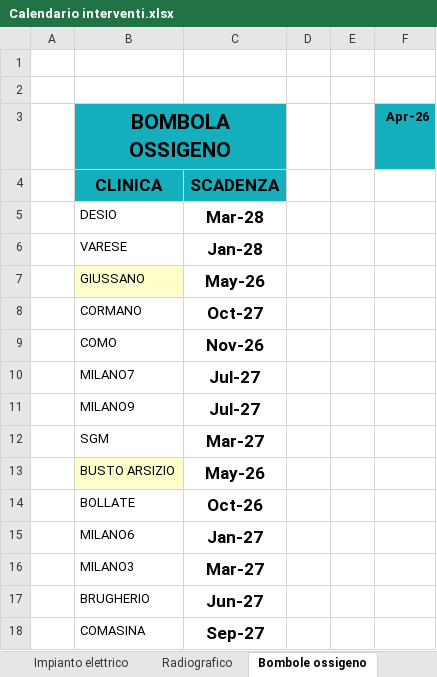
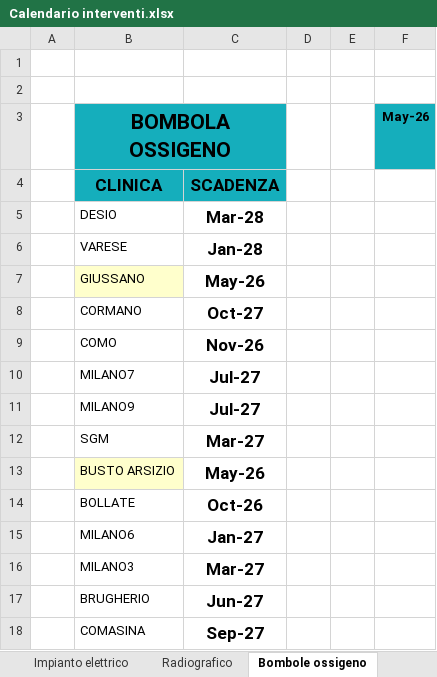
Before and after one commit to AndreaDepa21052/chipdent, an Excel workbook: FileRaw/Calendario interventi.xlsx, sheet Bombole ossigeno, drawn as a sheet; values as stored, in another font and other column widths than the file's, no borders; conditional formats not drawn; the diff names each change by its address in the sheet, - before the commit and + after, or states it on an @@ line.

```diff
--- a/FileRaw/Calendario interventi.xlsx (sheet Bombole ossigeno)
+++ b/FileRaw/Calendario interventi.xlsx (sheet Bombole ossigeno)
-F3: Apr-26
+F3: May-26
```
Also changed, not shown: sheet NOLOMEDICAL, sheet Registro Antincendio, sheet Radiografico, sheet Pulizia filtri condizionatori, sheet Impianto elettrico, FileRaw/scadenziario.xlsx.
